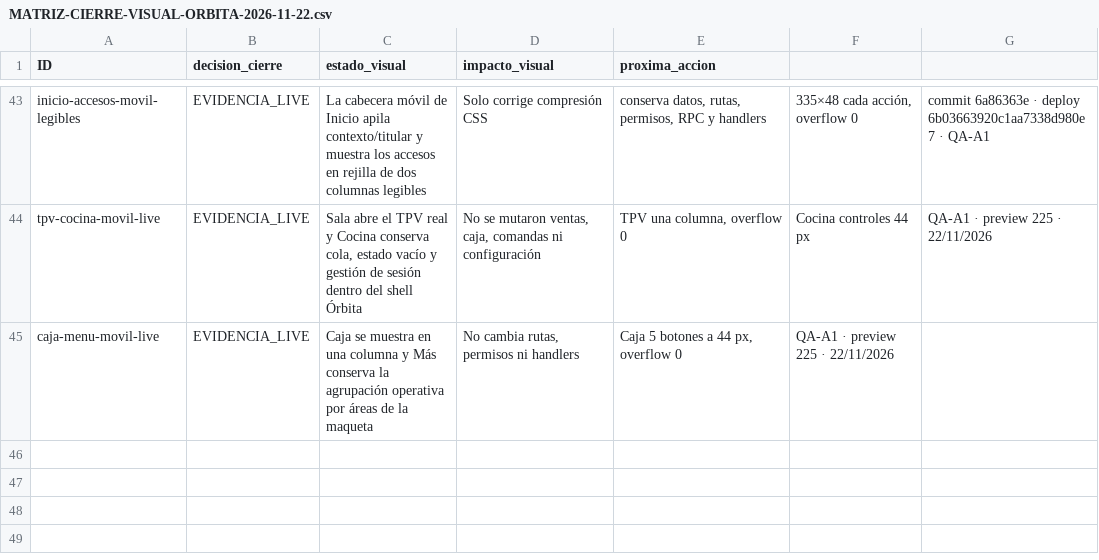
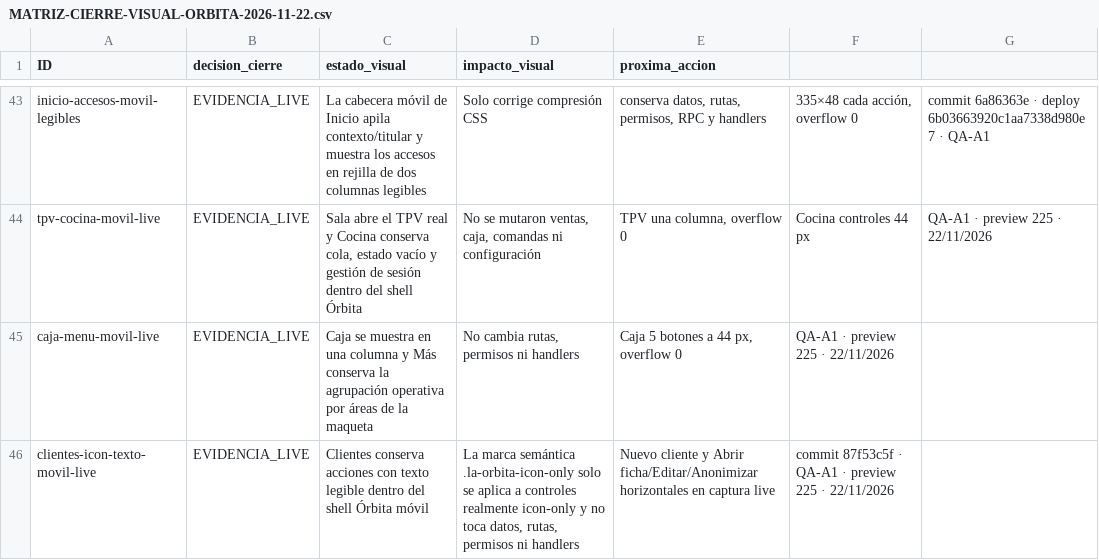
Before and after one commit to Plopezm1990/Almacen, a CSV file: docs/rediseno/MATRIZ-CIERRE-VISUAL-ORBITA-2026-11-22.csv, drawn as a sheet; only a part is shown, gaps mark what is left out; the diff names each change by its address in the sheet, - before the commit and + after, or states it on an @@ line.

```diff
--- a/docs/rediseno/MATRIZ-CIERRE-VISUAL-ORBITA-2026-11-22.csv
+++ b/docs/rediseno/MATRIZ-CIERRE-VISUAL-ORBITA-2026-11-22.csv
+row 46: clientes-icon-texto-movil-live | EVIDENCIA_LIVE | Clientes conserva acciones con texto legible dentro del shell Órbita móvil | La marca semántica .la-orbita-icon-only solo se aplica a controles realmente icon-only y no toca datos, rutas, permisos ni handlers | Nuevo cliente y Abrir ficha/Editar/Anonimizar horizontales en captura live | commit 87f53c5f · QA-A1 · preview 225 · 22/11/2026
```
Also changed, not shown: 2 other files.
